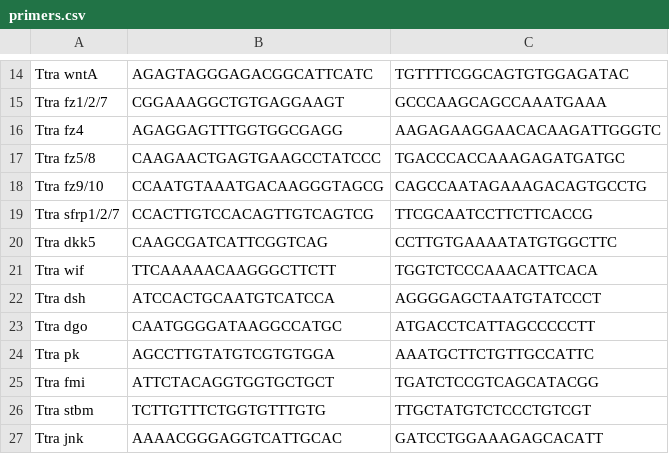
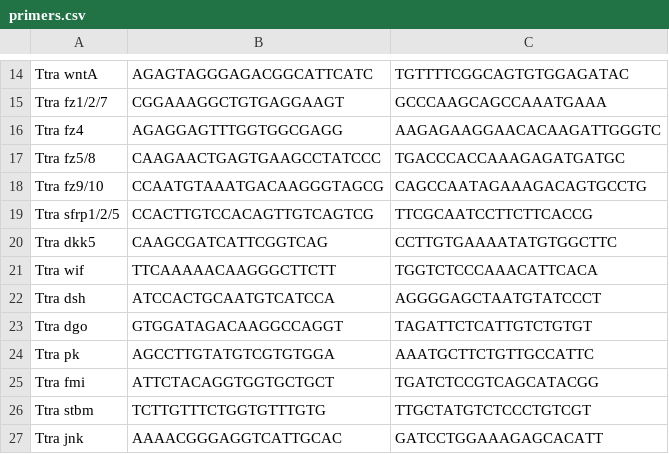
Before and after one commit to bruvellu/terebratalia-wnts, a CSV file: 0-data/cloning/primers.csv, drawn as a sheet; only a part is shown, gaps mark what is left out.

Commit message:
Fix dgo contig, primers, and product size

```diff
--- a/0-data/cloning/primers.csv
+++ b/0-data/cloning/primers.csv
@@ -18,3 +18,3 @@ Ttra fz5/8,CAAGAACTGAGTGAAGCCTATCCC,TGACCCACCAAAGAGATGATGC
 Ttra fz9/10,CCAATGTAAATGACAAGGGTAGCG,CAGCCAATAGAAAGACAGTGCCTG
-Ttra sfrp1/2/7,CCACTTGTCCACAGTTGTCAGTCG,TTCGCAATCCTTCTTCACCG
+Ttra sfrp1/2/5,CCACTTGTCCACAGTTGTCAGTCG,TTCGCAATCCTTCTTCACCG
 Ttra dkk5,CAAGCGATCATTCGGTCAG,CCTTGTGAAAATATGTGGCTTC
@@ -22,3 +22,3 @@ Ttra wif,TTCAAAAACAAGGGCTTCTT,TGGTCTCCCAAACATTCACA
 Ttra dsh,ATCCACTGCAATGTCATCCA,AGGGGAGCTAATGTATCCCT
-Ttra dgo,CAATGGGGATAAGGCCATGC,ATGACCTCATTAGCCCCCTT
+Ttra dgo,GTGGATAGACAAGGCCAGGT,TAGATTCTCATTGTCTGTGT
 Ttra pk,AGCCTTGTATGTCGTGTGGA,AAATGCTTCTGTTGCCATTC
```
Also changed, not shown: 2 other files.
